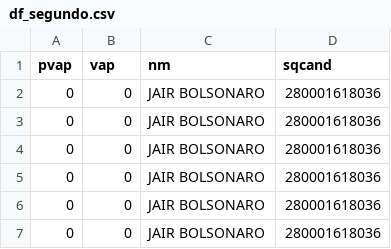
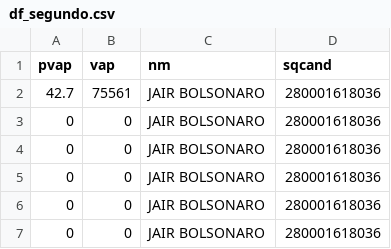
Before and after one commit to sabinorsp/dashboard_eleicoes_2022_r, a CSV file: data/df_segundo.csv, drawn as a sheet; only a part is shown.

```diff
--- a/data/df_segundo.csv
+++ b/data/df_segundo.csv
@@ -1,3 +1,3 @@
 pvap,vap,nm,sqcand
-0,0,JAIR BOLSONARO,280001618036
+42.7,75561,JAIR BOLSONARO,280001618036
 0,0,JAIR BOLSONARO,280001618036
```
Also changed, not shown: data/df_geral.csv, data/df_primeiro.csv, 1 other file.
